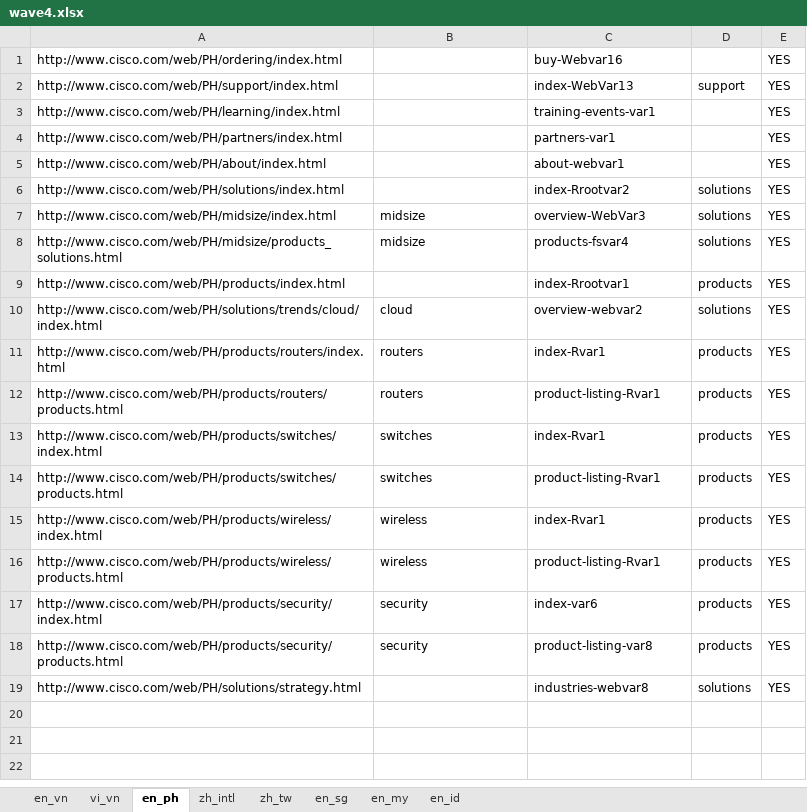
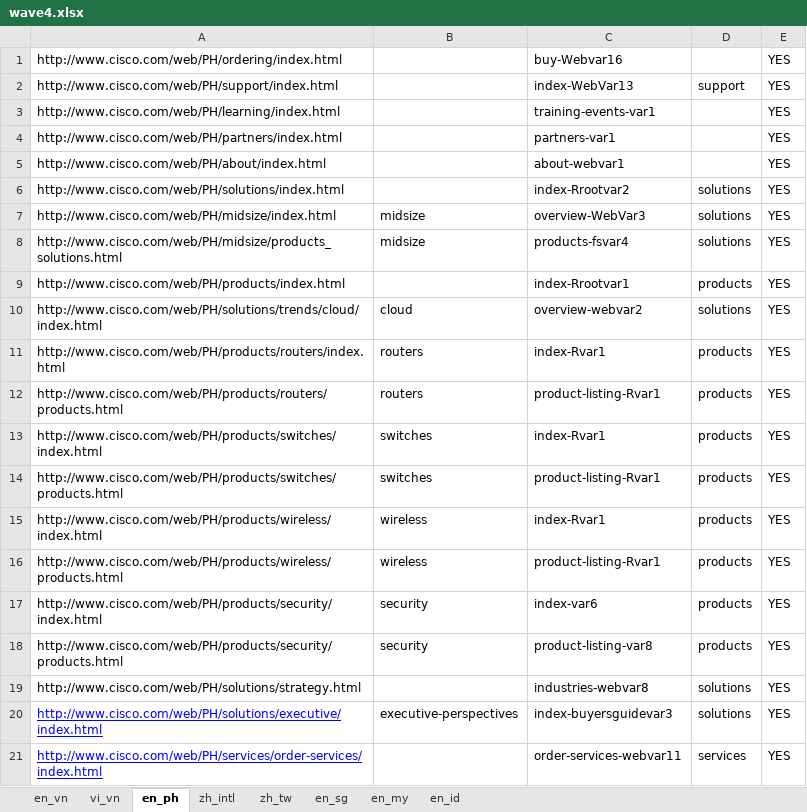
Before and after one commit to shreyabhatnagar/OVWMigration, an Excel workbook: docs/Language Waves/wave4.xlsx, sheet en_ph, drawn as a sheet; values as stored, in another font and other column widths than the file's, no borders; the diff names each change by its address in the sheet, - before the commit and + after, or states it on an @@ line.

```diff
--- a/docs/Language Waves/wave4.xlsx (sheet en_ph)
+++ b/docs/Language Waves/wave4.xlsx (sheet en_ph)
+row 20: http://www.cisco.com/web/PH/solutions/executive/index.html | executive-perspectives | index-buyersguidevar3 | solutions | YES
+row 21: http://www.cisco.com/web/PH/services/order-services/index.html |  | order-services-webvar11 | services | YES
```
Also changed, not shown: sheet vi_vn, sheet en_id, sheet en_my, sheet en_vn.
